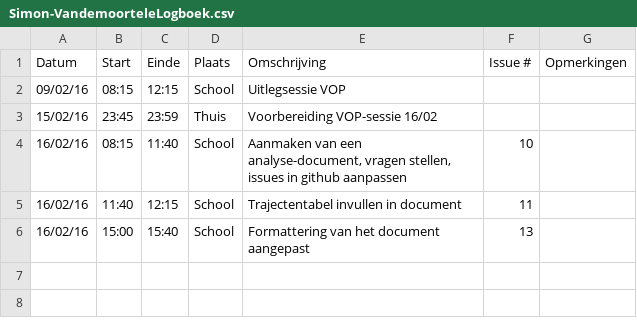
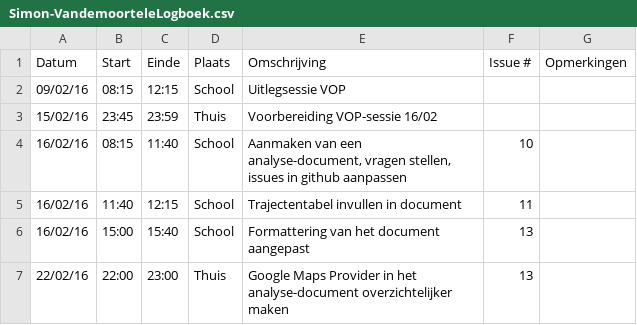
Before and after one commit to ghentlivinglab/Traffic-Travel-Time-Analyzer-3, a CSV file: Simon-VandemoorteleLogboek.csv, drawn as a sheet.

Commit message:
Update Simon-VandemoorteleLogboek.csv

```diff
--- a/Simon-VandemoorteleLogboek.csv
+++ b/Simon-VandemoorteleLogboek.csv
@@ -6 +6,2 @@ Datum,Start,Einde,Plaats,Omschrijving,Issue #,Opmerkingen
 16/02/16,15:00,15:40,School,"Formattering van het document aangepast",13,
+22/02/16,22:00,23:00,Thuis,"Google Maps Provider in het analyse-document overzichtelijker maken",13,
```
